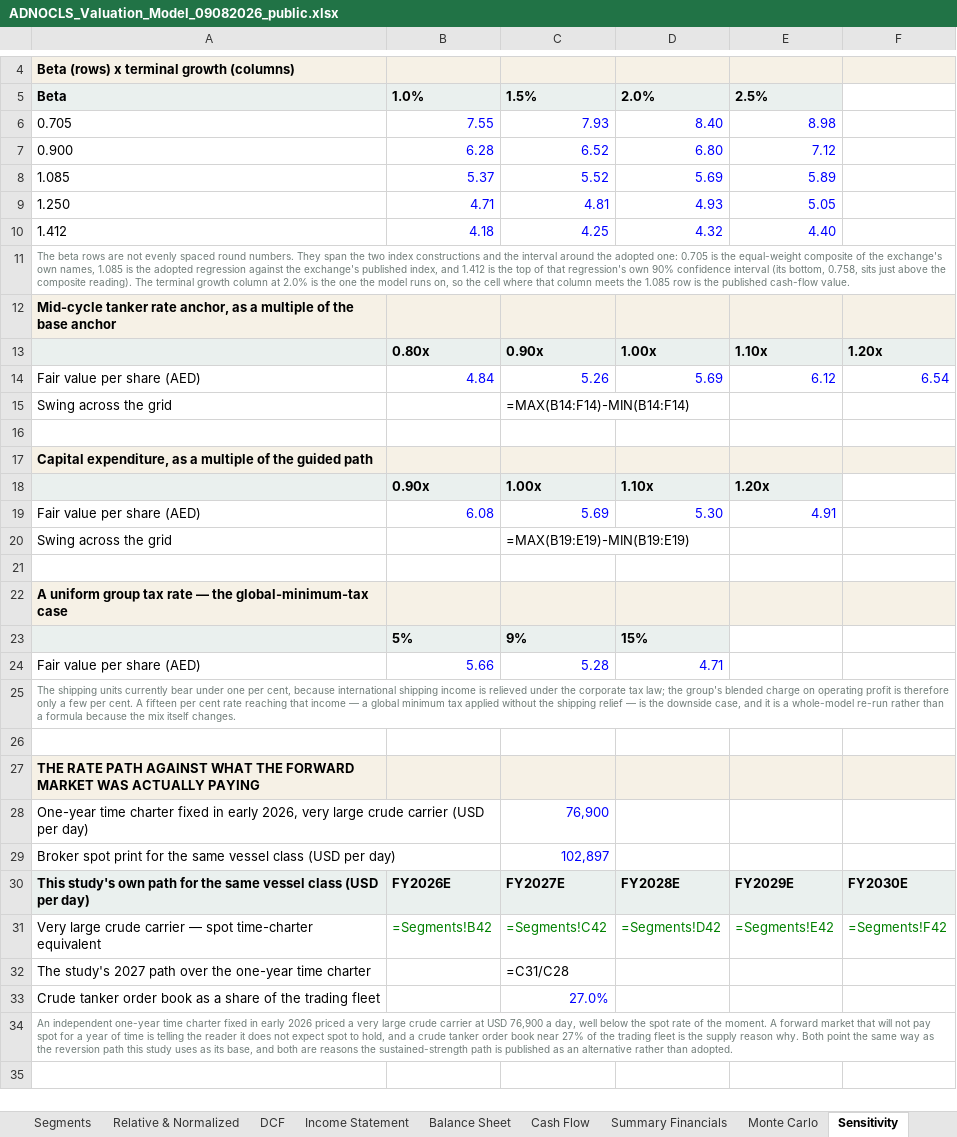
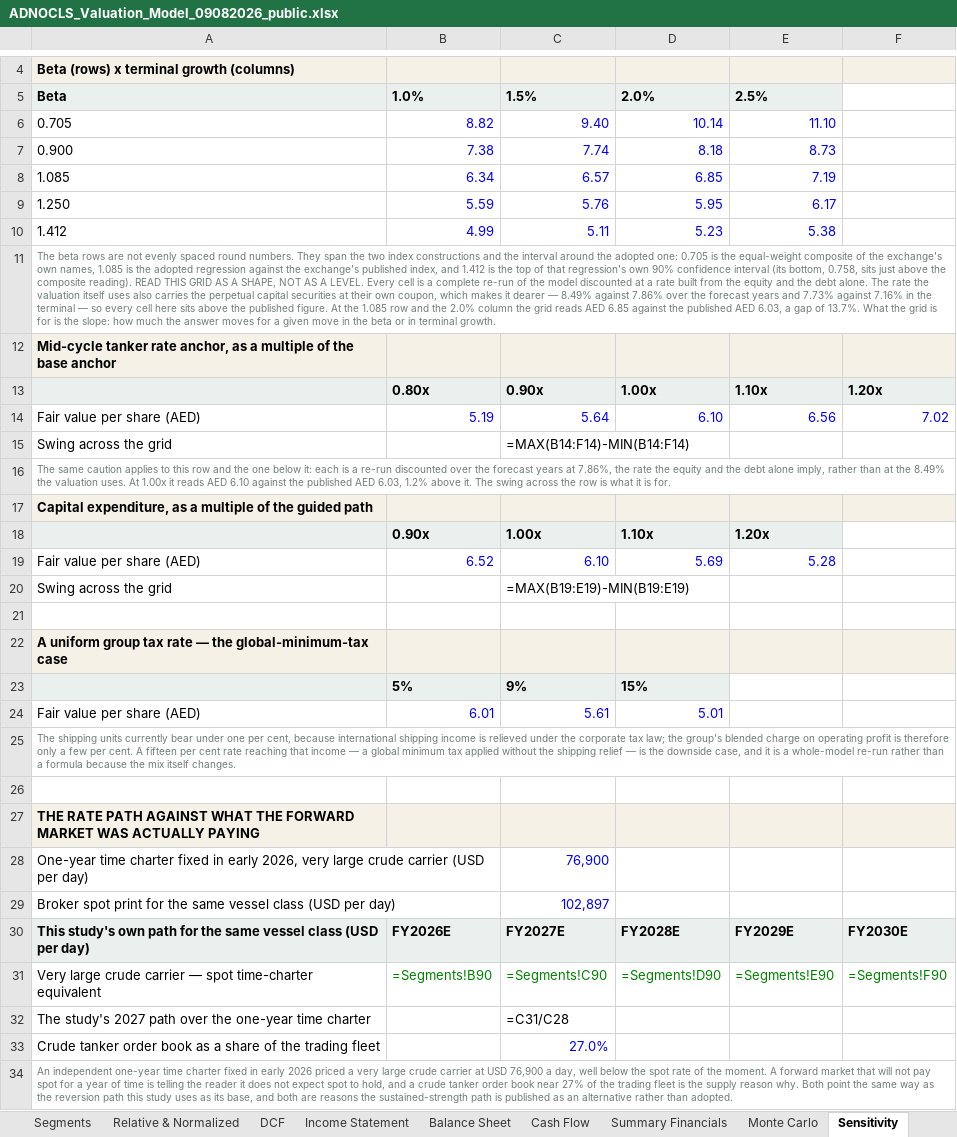
Before and after one commit to sherifomarsaleh/testahil, an Excel workbook: engine/adnocls_study/ADNOCLS_Valuation_Model_09082026_public.xlsx, sheet Sensitivity, drawn as a sheet; only a part is shown, gaps mark what is left out; values as stored, in another font and other column widths than the file's, no borders; formulas without a stored value are shown as written; removed rows and columns are numbered as before the commit, all else as after; the diff names each change by its address in the sheet, - before the commit and + after, or states it on an @@ line.

```diff
--- a/engine/adnocls_study/ADNOCLS_Valuation_Model_09082026_public.xlsx (sheet Sensitivity)
+++ b/engine/adnocls_study/ADNOCLS_Valuation_Model_09082026_public.xlsx (sheet Sensitivity)
-row 6: 0.705 | 7.55 | 7.93 | 8.40 | 8.98
-row 7: 0.900 | 6.28 | 6.52 | 6.80 | 7.12
-row 8: 1.085 | 5.37 | 5.52 | 5.69 | 5.89
-row 9: 1.250 | 4.71 | 4.81 | 4.93 | 5.05
-row 10: 1.412 | 4.18 | 4.25 | 4.32 | 4.40
+row 6: 0.705 | 8.82 | 9.40 | 10.14 | 11.10
+row 7: 0.900 | 7.38 | 7.74 | 8.18 | 8.73
+row 8: 1.085 | 6.34 | 6.57 | 6.85 | 7.19
+row 9: 1.250 | 5.59 | 5.76 | 5.95 | 6.17
+row 10: 1.412 | 4.99 | 5.11 | 5.23 | 5.38
-A11: …composite reading). The terminal growth column at 2.0% is the one the model runs on, so the cell where that column meets the 1.085 row is the published cash-flow value.
+A11: …composite reading). READ THIS GRID AS A SHAPE, NOT AS A LEVEL. Every cell is a complete re-run of the model discounted at a rate built from the equity and the debt alone. The rate the valuation itself uses also carries the perpetual capital securities at their own coupon, which makes it dearer — 8.49% against 7.86% over the forecast years and 7.73% against 7.16% in the terminal — so every cell here sits above the published figure. At the 1.085 row and the 2.0% column the grid reads AED 6.85 against the published AED 6.03, a gap of 13.7%. What the grid is for is the slope: how much the answer moves for a given move in the beta or in terminal growth.
-row 14: Fair value per share (AED) | 4.84 | 5.26 | 5.69 | 6.12 | 6.54
+row 14: Fair value per share (AED) | 5.19 | 5.64 | 6.10 | 6.56 | 7.02
-A16: (empty)
+A16: The same caution applies to this row and the one below it: each is a re-run discounted over the forecast years at 7.86%, the rate the equity and the debt alone imply, rather than at the 8.49% the valuation uses. At 1.00x it reads AED 6.10 against the published AED 6.03, 1.2% above it. The swing across the row is what it is for.
-row 19: Fair value per share (AED) | 6.08 | 5.69 | 5.30 | 4.91
+row 19: Fair value per share (AED) | 6.52 | 6.10 | 5.69 | 5.28
-row 24: Fair value per share (AED) | 5.66 | 5.28 | 4.71
+row 24: Fair value per share (AED) | 6.01 | 5.61 | 5.01
-B31: =Segments!B42
+B31: =Segments!B90
-C31: =Segments!C42
+C31: =Segments!C90
-D31: =Segments!D42
+D31: =Segments!D90
-E31: =Segments!E42
+E31: =Segments!E90
-F31: =Segments!F42
+F31: =Segments!F90
```
Also changed, not shown: sheet Segments, sheet Relative & Normalized, sheet Assumptions, sheet DCF, sheet Balance Sheet, sheet SOTP Bridge, 5 more sheets, 22 other files.
